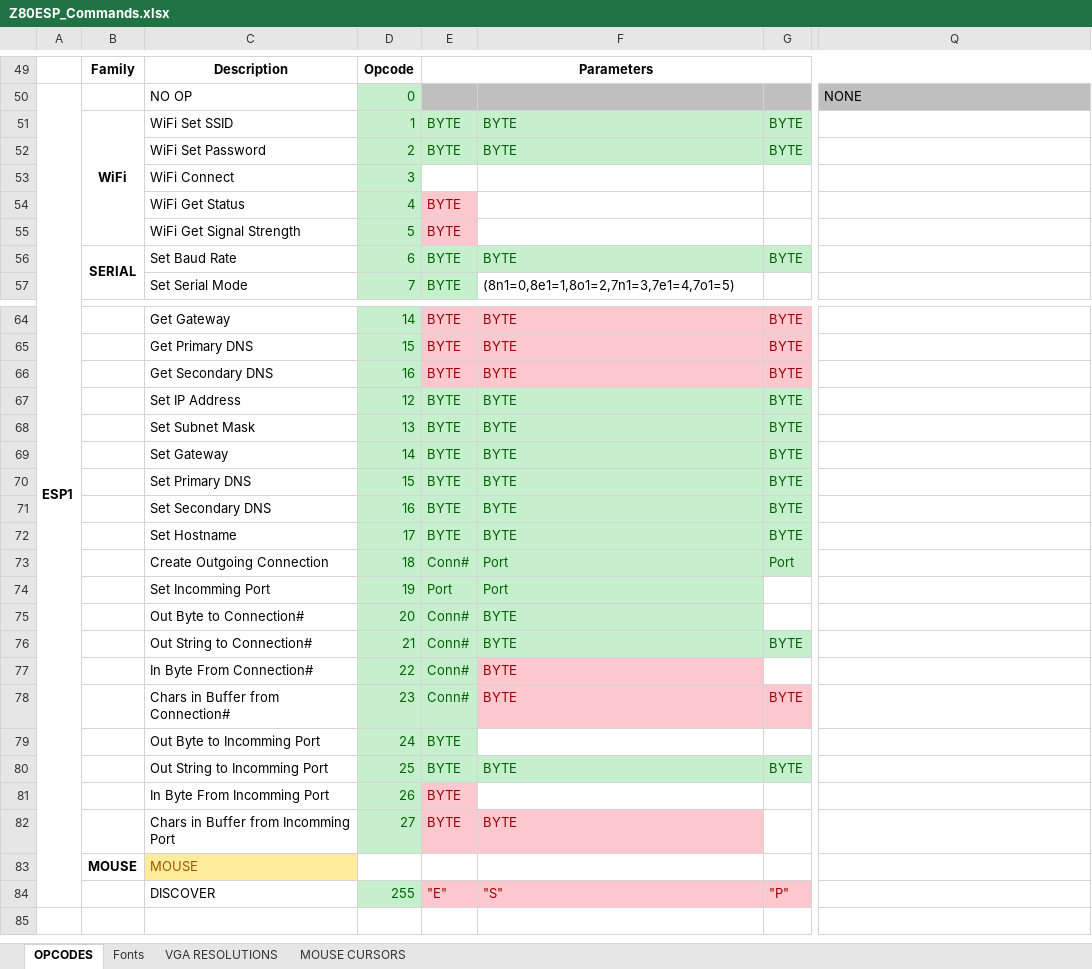
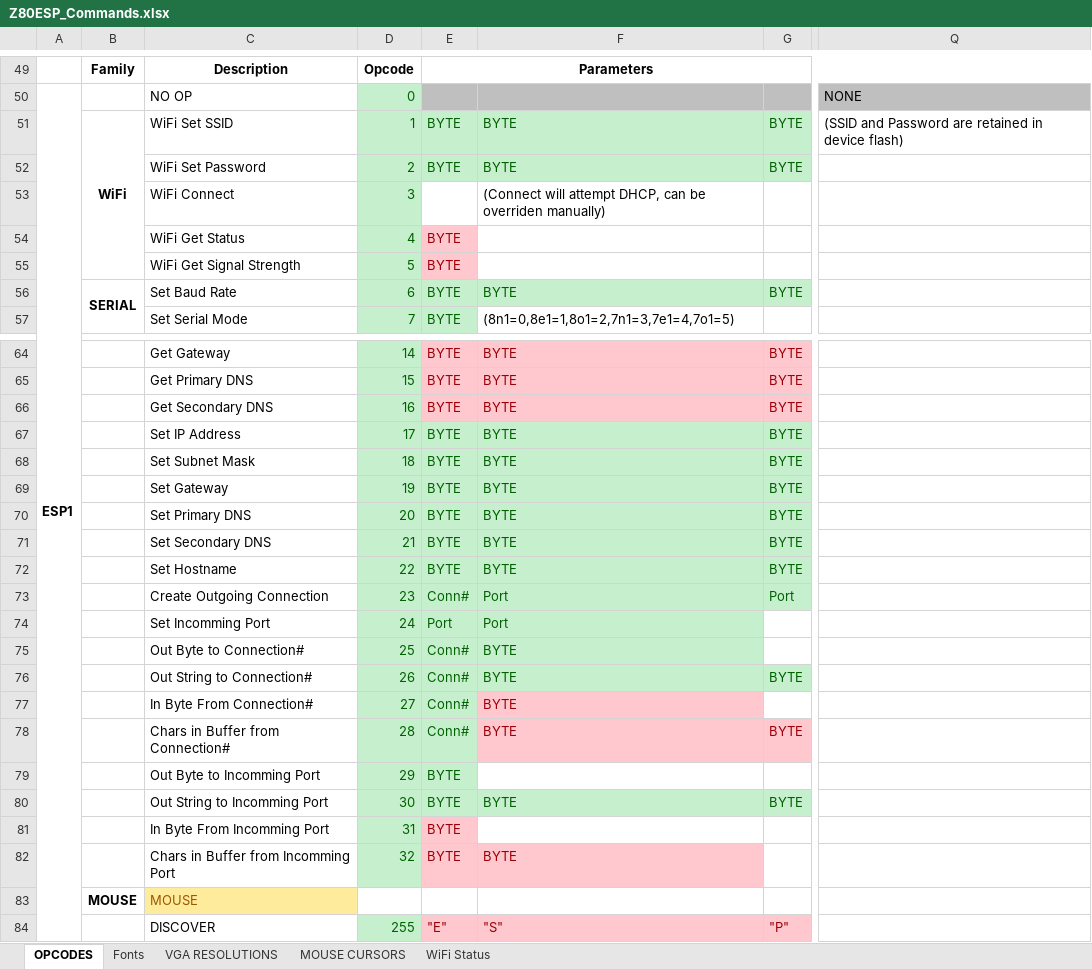
Before and after one commit to lynchaj/nhyodyne, an Excel workbook: Z80ESP/Z80ESP_Commands.xlsx, sheet OPCODES, drawn as a sheet; only a part is shown, gaps mark what is left out; values as stored, in another font and other column widths than the file's, no borders; the diff names each change by its address in the sheet, - before the commit and + after, or states it on an @@ line.

```diff
--- a/Z80ESP/Z80ESP_Commands.xlsx (sheet OPCODES)
+++ b/Z80ESP/Z80ESP_Commands.xlsx (sheet OPCODES)
+sheet tab: WiFi Status
-Q51: (empty)
+Q51: (SSID and Password are retained in device flash)
-F53: (empty)
+F53: (Connect will attempt DHCP, can be overriden manually)
-D67: 12
+D67: 17
-D68: 13
+D68: 18
-D69: 14
+D69: 19
-D70: 15
+D70: 20
-D71: 16
+D71: 21
-D72: 17
+D72: 22
-D73: 18
+D73: 23
-D74: 19
+D74: 24
-D75: 20
+D75: 25
-D76: 21
+D76: 26
-D77: 22
+D77: 27
-D78: 23
+D78: 28
-D79: 24
+D79: 29
-D80: 25
+D80: 30
-D81: 26
+D81: 31
-D82: 27
+D82: 32
```
Also changed, not shown: 14 other files.
